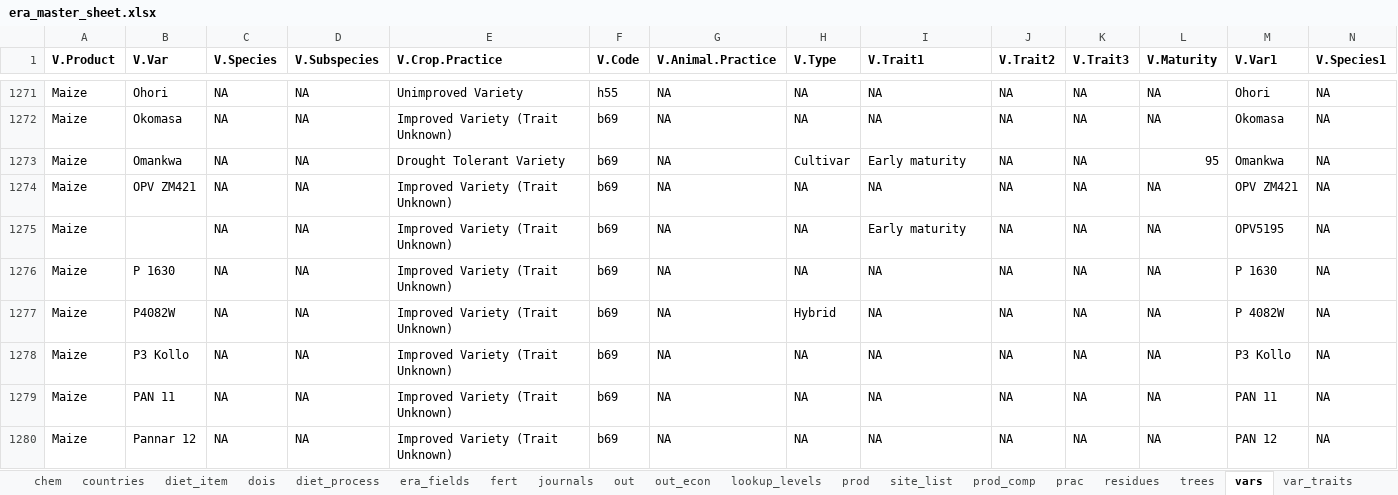
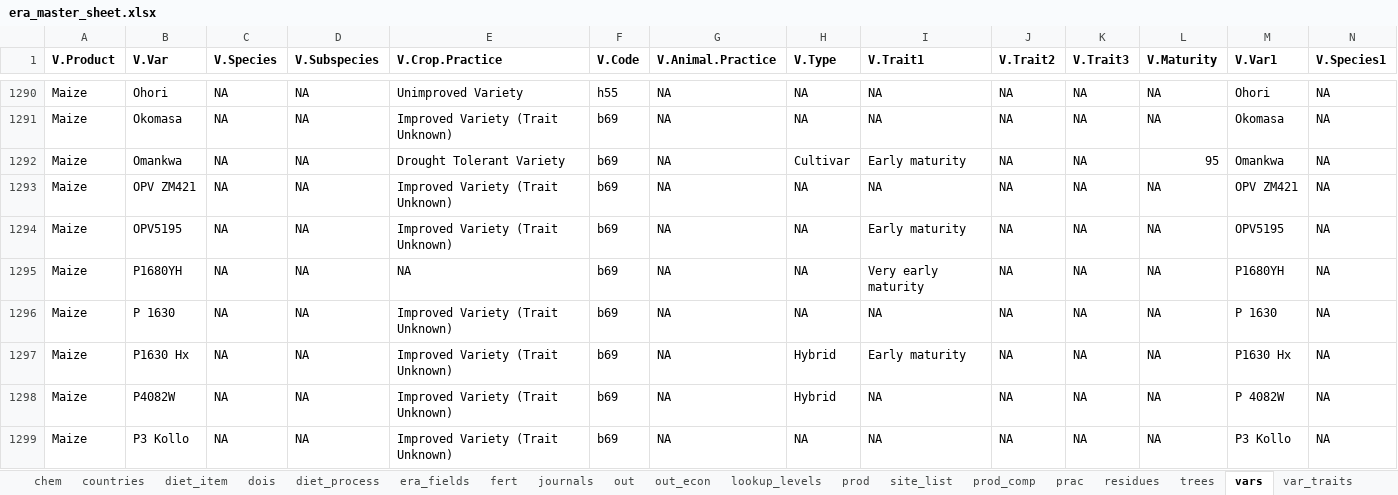
Before and after one commit to peetmate/era_codes, an Excel workbook: era_master_sheet.xlsx, sheet vars, drawn as a sheet; only a part is shown, gaps mark what is left out; the shorter side is filled out with more unchanged rows; values as stored, in another font and other column widths than the file's, no borders; conditional formats not drawn; addresses are those after the commit; rows hold the shown columns only; the diff covers the shown part only; the diff names each change by its address in the sheet, - before the commit and + after, or states it on an @@ line.

```diff
--- a/era_master_sheet.xlsx (sheet vars)
+++ b/era_master_sheet.xlsx (sheet vars)
-B1294 (V.Var): (empty)
+B1294 (V.Var): OPV5195
+row 1295: Maize | P1680YH | NA | NA | NA | b69 | NA | NA | Very early maturity | NA | NA | NA | P1680YH | NA
+row 1297: Maize | P1630 Hx | NA | NA | Improved Variety (Trait Unknown) | b69 | NA | Hybrid | Early maturity | NA | NA | NA | P1630 Hx | NA
```
Also changed, not shown: 41 added rows and 8 edited cells elsewhere in this sheet, sheet lookup_levels, sheet journals, charts or pictures.
